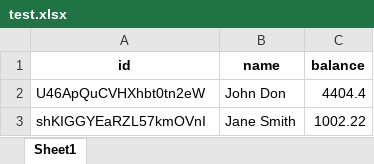
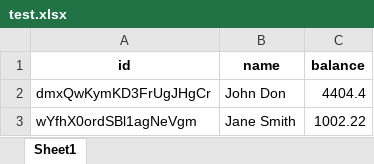
Before and after one commit to mostafaradwann/fund_transfer_app, an Excel workbook: test.xlsx, sheet Sheet1, drawn as a sheet; values as stored, in another font and other column widths than the file's, no borders; the diff names each change by its address in the sheet, - before the commit and + after, or states it on an @@ line.

Commit message:
updated ui and tests

```diff
--- a/test.xlsx (sheet Sheet1)
+++ b/test.xlsx (sheet Sheet1)
-A2 (id): U46ApQuCVHXhbt0tn2eW
+A2 (id): dmxQwKymKD3FrUgJHgCr
-A3 (id): shKIGGYEaRZL57kmOVnI
+A3 (id): wYfhX0ordSBl1agNeVgm
```
Also changed, not shown: 9 other files.
